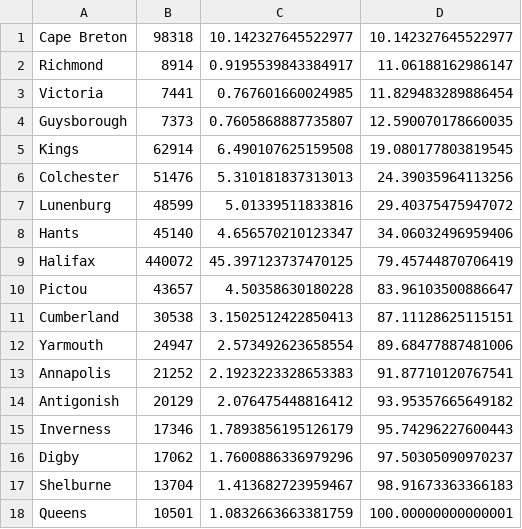
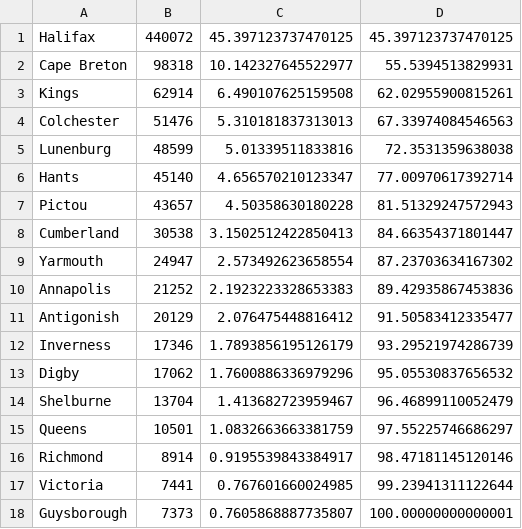
Before and after one commit to brodysmith8/identity-generator, a CSV file: SRC/data/in/nova-scotia-population-modified.csv, drawn as a sheet; removed rows and columns are numbered as before the commit, all else as after; the diff names each change by its address in the sheet, - before the commit and + after, or states it on an @@ line.

```diff
--- a/SRC/data/in/nova-scotia-population-modified.csv
+++ b/SRC/data/in/nova-scotia-population-modified.csv
+row 1: Halifax | 440072 | 45.397123737470125 | 45.397123737470125
-D2: 10.142327645522977
+D2: 55.5394513829931
-row 2: Richmond | 8914 | 0.9195539843384917 | 11.06188162986147
-row 3: Victoria | 7441 | 0.767601660024985 | 11.829483289886454
-row 4: Guysborough | 7373 | 0.7605868887735807 | 12.590070178660035
-D3: 19.080177803819545
+D3: 62.02955900815261
-D4: 24.39035964113256
+D4: 67.33974084546563
-D5: 29.40375475947072
+D5: 72.3531359638038
-D6: 34.06032496959406
+D6: 77.00970617392714
-row 9: Halifax | 440072 | 45.397123737470125 | 79.45744870706419
-D7: 83.96103500886647
+D7: 81.51329247572943
-D8: 87.11128625115151
+D8: 84.66354371801447
-D9: 89.68477887481006
+D9: 87.23703634167302
-D10: 91.87710120767541
+D10: 89.42935867453836
-D11: 93.95357665649182
+D11: 91.50583412335477
-D12: 95.74296227600443
+D12: 93.29521974286739
-D13: 97.50305090970237
+D13: 95.05530837656532
-D14: 98.91673363366183
+D14: 96.46899110052479
-D15: 100.00000000000001
+D15: 97.55225746686297
+row 16: Richmond | 8914 | 0.9195539843384917 | 98.47181145120146
+row 17: Victoria | 7441 | 0.767601660024985 | 99.23941311122644
+row 18: Guysborough | 7373 | 0.7605868887735807 | 100.00000000000001
```
Also changed, not shown: SRC/data/in/newfoundland-population-modified.csv, 1 other file.
